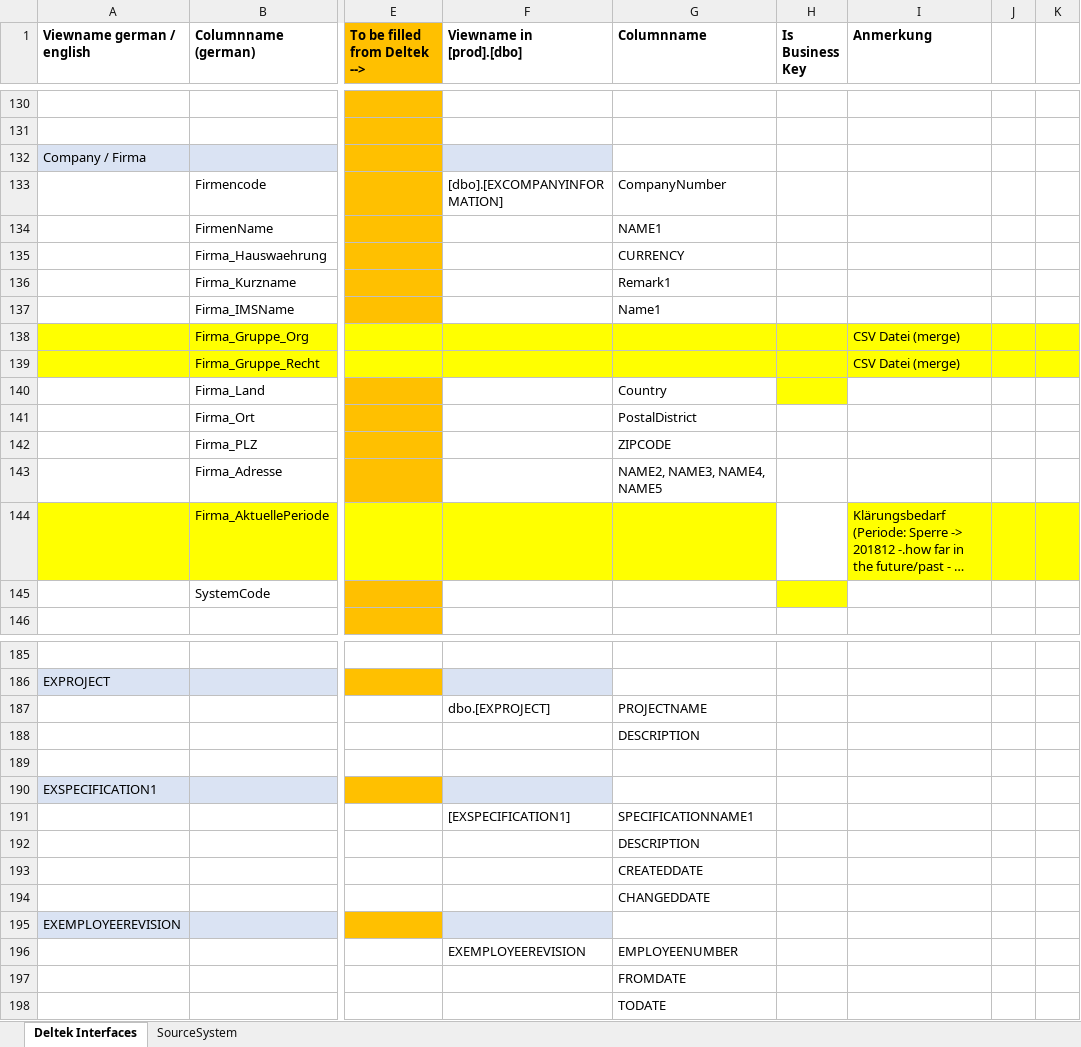
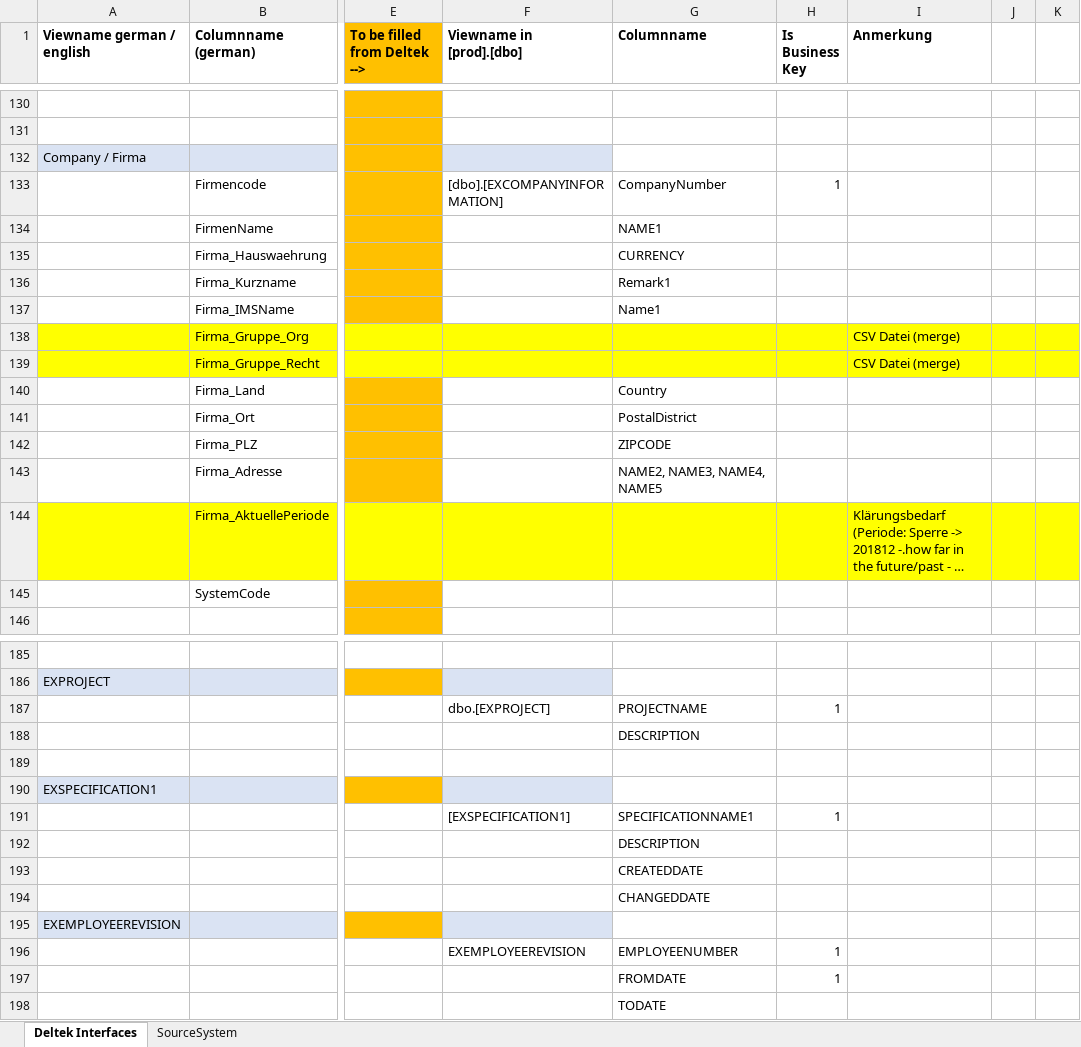
Before and after one commit to gasperzerak/ILF, an Excel workbook: Schnittstellen Beschreibung/Views from DELTEK.xlsx, sheet Deltek Interfaces, drawn as a sheet; only a part is shown, gaps mark what is left out; long unchanged cells end in …; values as stored, in another font and other column widths than the file's, no borders; the diff covers the shown part only; the diff names each change by its address in the sheet, - before the commit and + after, or states it on an @@ line.

```diff
--- a/Schnittstellen Beschreibung/Views from DELTEK.xlsx (sheet Deltek Interfaces)
+++ b/Schnittstellen Beschreibung/Views from DELTEK.xlsx (sheet Deltek Interfaces)
-H133 (Is Business Key): (empty)
+H133 (Is Business Key): 1
-H140 fill: #FFFF00
+H140 fill: none
-H144 fill: none
+H144 fill: #FFFF00
-H145 fill: #FFFF00
+H145 fill: none
-H187 (Is Business Key): (empty)
+H187 (Is Business Key): 1
-H191 (Is Business Key): (empty)
+H191 (Is Business Key): 1
-H196:H197 (Is Business Key): (empty)
+H196:H197 (Is Business Key): 1
```
Also changed, not shown: 2 added rows, 2 removed rows, 17 edited cells and cell formats elsewhere in this sheet.
